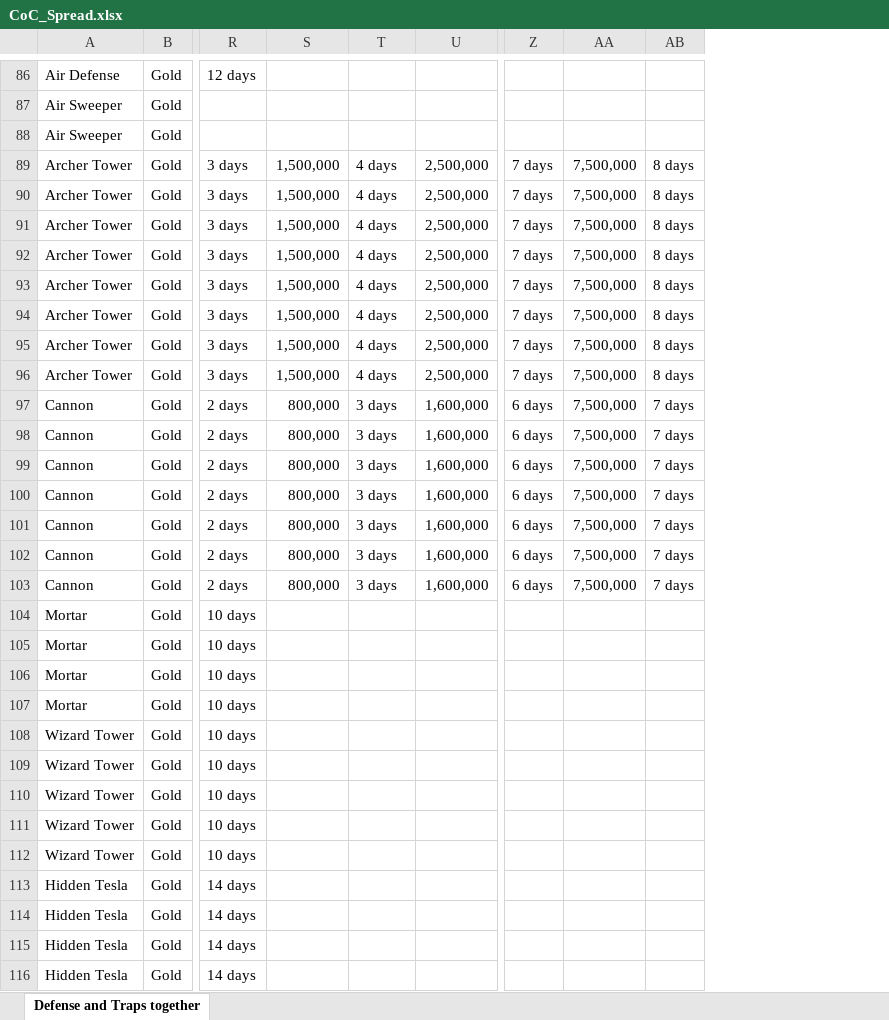
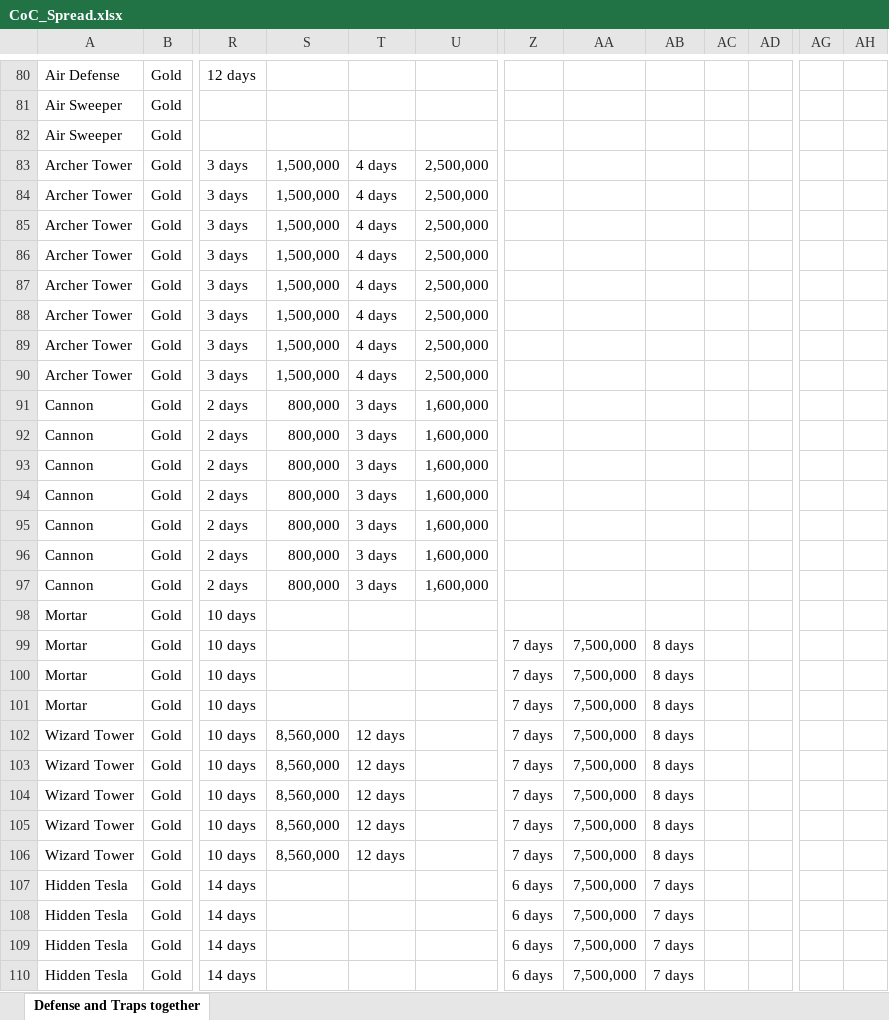
Before and after one commit to johwiltb/ClashOfClans_TechTree, an Excel workbook: ClashOfClans_TechTree/CoC_Spread.xlsx, sheet Defense and Traps together, drawn as a sheet; only a part is shown, gaps mark what is left out; values as stored, in another font and other column widths than the file's, no cell formats; addresses are those after the commit; the diff covers the shown part only; the diff names each change by its address in the sheet, - before the commit and + after, or states it on an @@ line.

Commit message:
TH11 Enhancements
Added in TH11 update changes, and fixed the page break bug.

```diff
--- a/ClashOfClans_TechTree/CoC_Spread.xlsx (sheet Defense and Traps together)
+++ b/ClashOfClans_TechTree/CoC_Spread.xlsx (sheet Defense and Traps together)
+column AC, empty
+column AD, empty
+column AG, empty
+column AH, empty
-Z83:Z90: 7 days
+Z83:Z90: (empty)
-AA83:AA97: 7,500,000
+AA83:AA97: (empty)
-AB83:AB90: 8 days
+AB83:AB90: (empty)
-Z91:Z97: 6 days
+Z91:Z97: (empty)
-AB91:AB97: 7 days
+AB91:AB97: (empty)
-Z99:Z106: (empty)
+Z99:Z106: 7 days
-AA99:AA110: (empty)
+AA99:AA110: 7,500,000
-AB99:AB106: (empty)
+AB99:AB106: 8 days
-S102:S106: (empty)
+S102:S106: 8,560,000
-T102:T106: (empty)
+T102:T106: 12 days
-Z107:Z110: (empty)
+Z107:Z110: 6 days
-AB107:AB110: (empty)
+AB107:AB110: 7 days
```
Also changed, not shown: 2 added rows, 7 removed rows, 40 edited cells and merged cells elsewhere in this sheet, cell formats.
